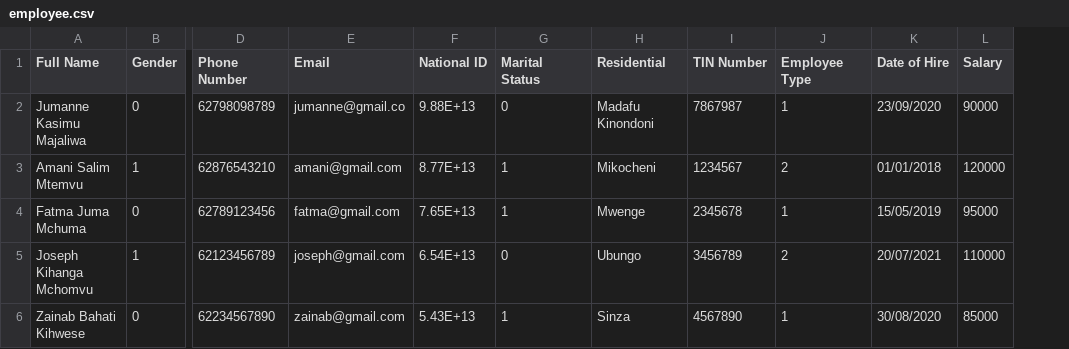
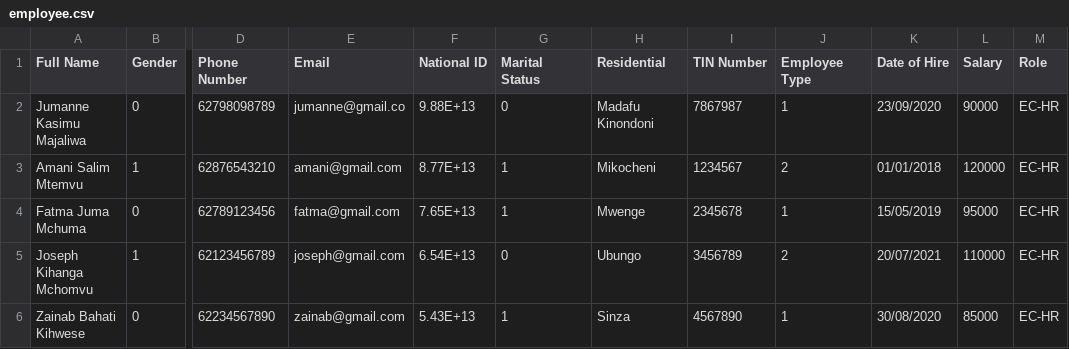
Before and after one commit to Normankita/Hrm_systems, a CSV file: public/shared/employee.csv, drawn as a sheet; only a part is shown, gaps mark what is left out; the diff names each change by its address in the sheet, - before the commit and + after, or states it on an @@ line.

Commit message:
employee side looks good

```diff
--- a/public/shared/employee.csv
+++ b/public/shared/employee.csv
+column M (Role), rows 2-6: all EC-HR
```
Also changed, not shown: 23 other files.
